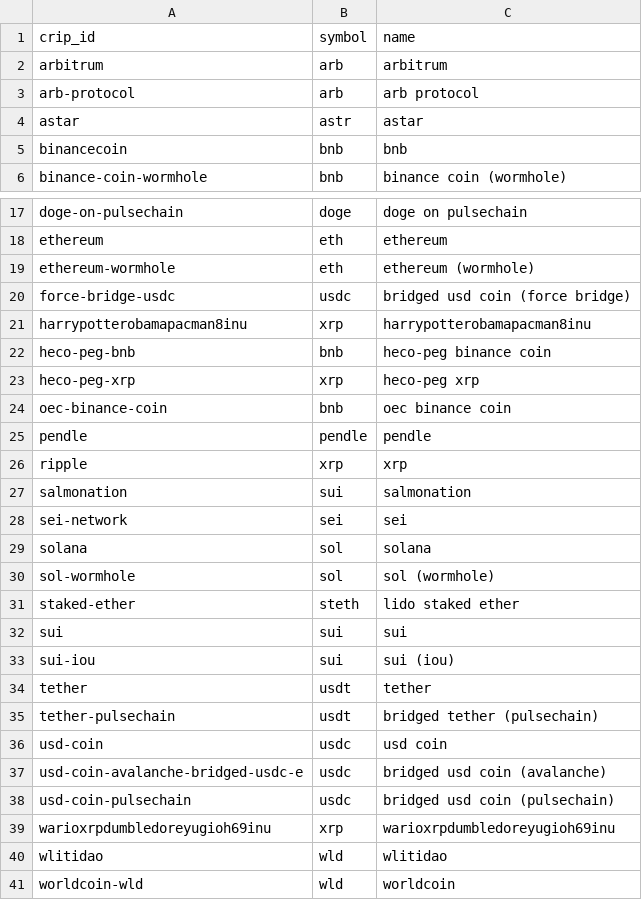
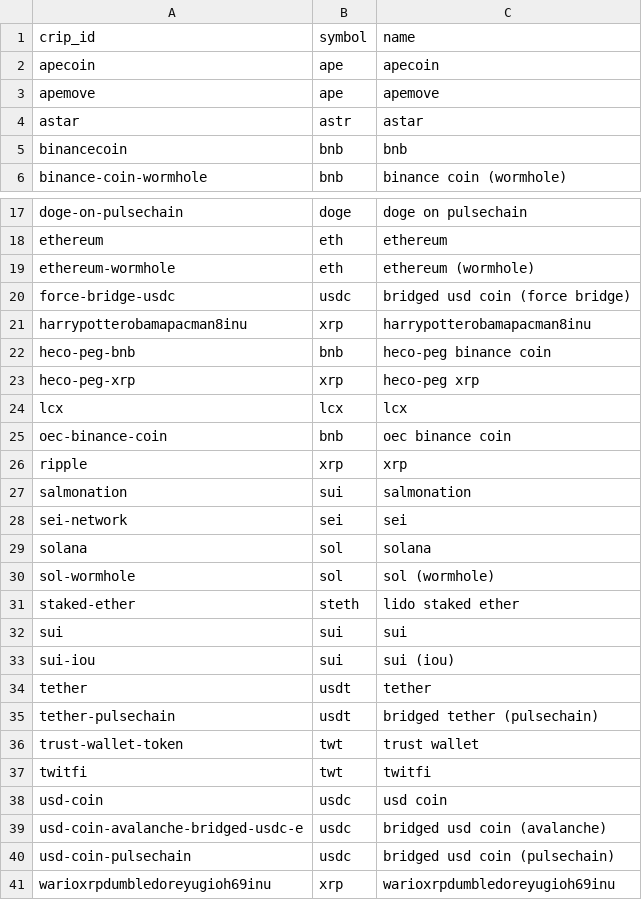
Before and after one commit to Lucaramallo/Cripto_analisis_lucaramallo, a CSV file: Csvs_cleanned/coin_id.csv, drawn as a sheet; only a part is shown, gaps mark what is left out; the shorter side is filled out with more unchanged rows; removed rows and columns are numbered as before the commit, all else as after; the diff names each change by its address in the sheet, - before the commit and + after, or states it on an @@ line.

```diff
--- a/Csvs_cleanned/coin_id.csv
+++ b/Csvs_cleanned/coin_id.csv
-row 2: arbitrum | arb | arbitrum
-row 3: arb-protocol | arb | arb protocol
+row 2: apecoin | ape | apecoin
+row 3: apemove | ape | apemove
+row 24: lcx | lcx | lcx
-row 25: pendle | pendle | pendle
+row 36: trust-wallet-token | twt | trust wallet
+row 37: twitfi | twt | twitfi
```
Also changed, not shown: Csvs_cleanned/coins_global_trends.csv, Csvs_cleanned/ranking_coingecko.csv, 5 other files.
